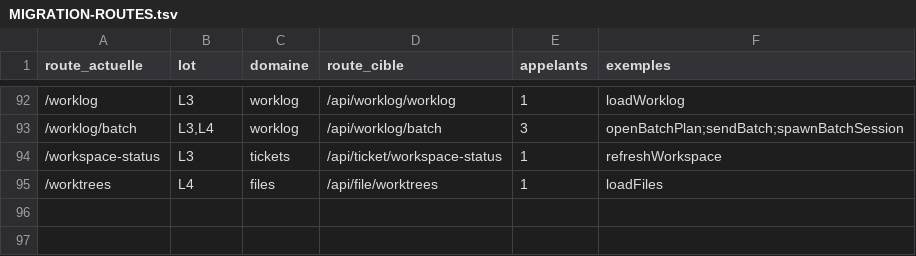
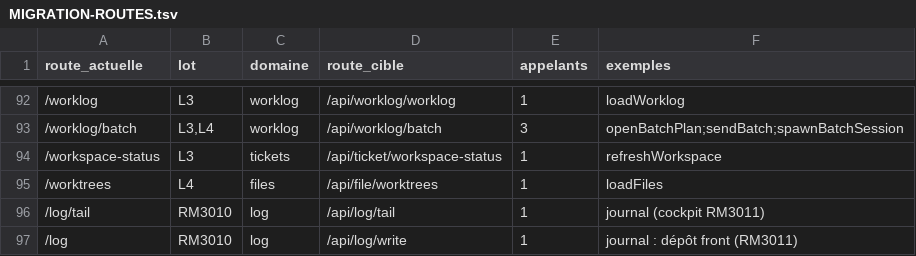
Before and after one commit to iprospective/karl-ai-project-manager, a TSV file: deploy/karl-agent/cockpit/MIGRATION-ROUTES.tsv, drawn as a sheet; only a part is shown, gaps mark what is left out.

```diff
--- a/deploy/karl-agent/cockpit/MIGRATION-ROUTES.tsv
+++ b/deploy/karl-agent/cockpit/MIGRATION-ROUTES.tsv
@@ -95 +95,3 @@ route_actuelle	lot	domaine	route_cible	appelants	exemples
 /worktrees	L4	files	/api/file/worktrees	1	loadFiles
+/log/tail	RM3010	log	/api/log/tail	1	journal (cockpit RM3011)
+/log	RM3010	log	/api/log/write	1	journal : dépôt front (RM3011)
```
Also changed, not shown: 8 other files.
